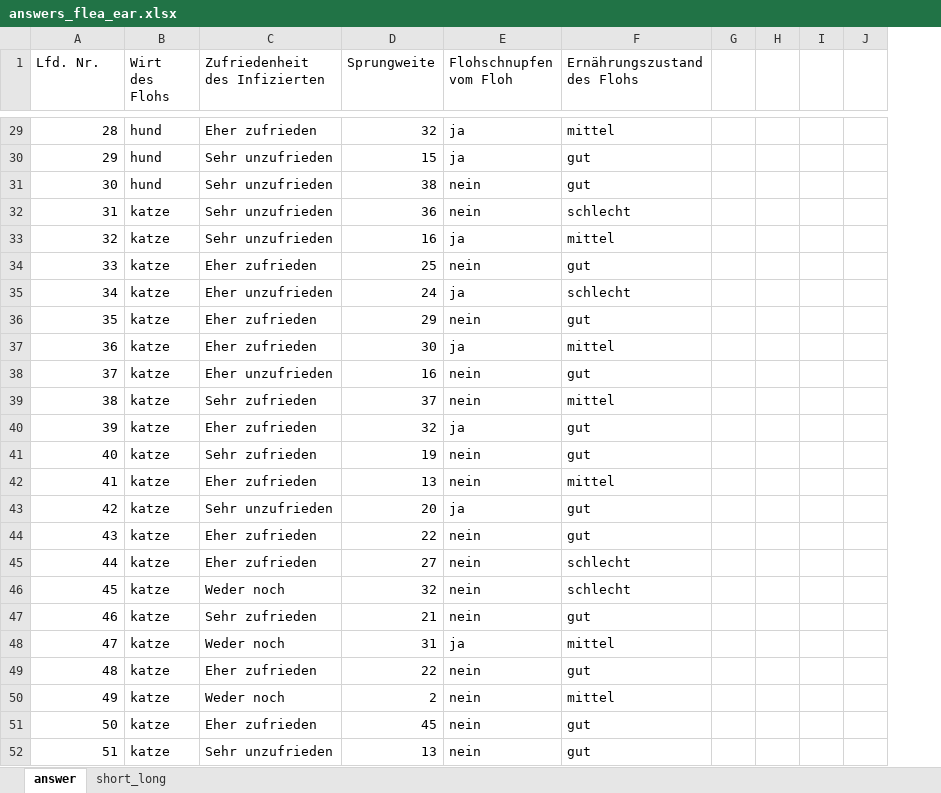
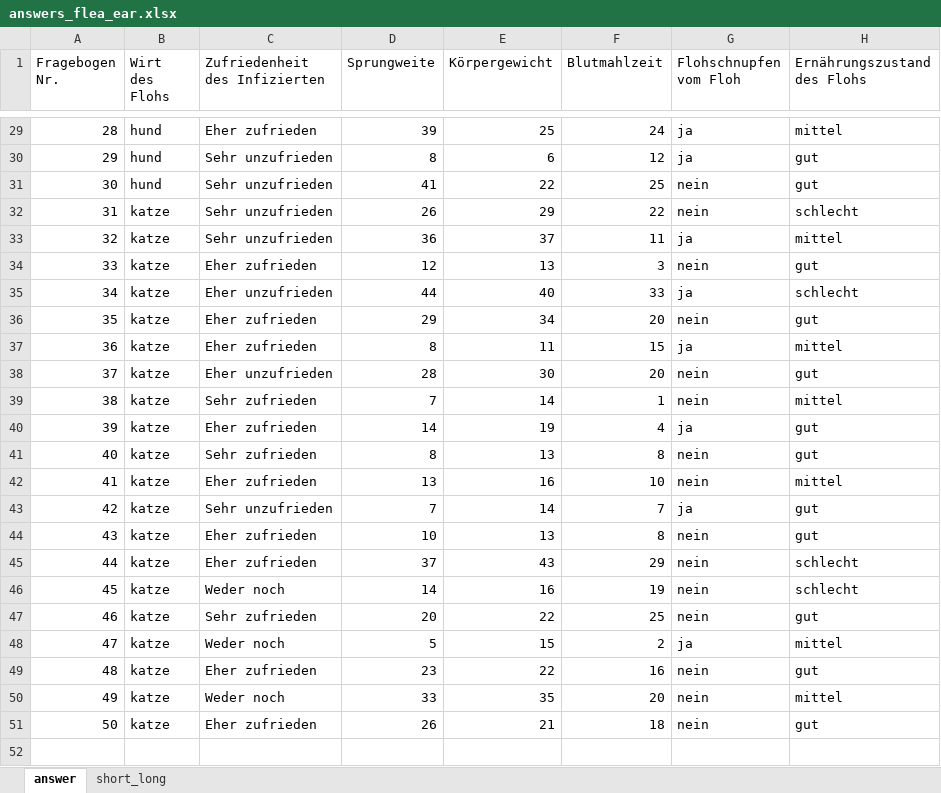
Before and after one commit to jkruppa/vorlesungen, an Excel workbook: Allgemeine Daten/questionaire/answers_flea_ear.xlsx, sheet answer, drawn as a sheet; only a part is shown, gaps mark what is left out; values as stored, in another font and other column widths than the file's, no borders; removed rows and columns are numbered as before the commit, all else as after; the diff covers the shown part only; the diff names each change by its address in the sheet, - before the commit and + after, or states it on an @@ line.

```diff
--- a/Allgemeine Daten/questionaire/answers_flea_ear.xlsx (sheet answer)
+++ b/Allgemeine Daten/questionaire/answers_flea_ear.xlsx (sheet answer)
+column E (Körpergewicht), rows 29-51: 25 | 6 | 22 | 29 | 37 | 13 | 40 | 34 | 11 | 30 | 14 | 19 | 13 | 16 | 14 | 13 | 43 | 16 | 22 | 15 | 22 | 35 | 21
+column F (Blutmahlzeit), rows 29-51: 24 | 12 | 25 | 22 | 11 | 3 | 33 | 20 | 15 | 20 | 1 | 4 | 8 | 10 | 7 | 8 | 29 | 19 | 25 | 2 | 16 | 20 | 18
-column G, empty
-column H, empty
-column I, empty
-column J, empty
@@ column A (Fragebogen Nr.) renumbered in row 1 @@
-D29 (Sprungweite): 32
+D29 (Sprungweite): 39
-D30 (Sprungweite): 15
+D30 (Sprungweite): 8
-D31 (Sprungweite): 38
+D31 (Sprungweite): 41
-D32 (Sprungweite): 36
+D32 (Sprungweite): 26
-D33 (Sprungweite): 16
+D33 (Sprungweite): 36
-D34 (Sprungweite): 25
+D34 (Sprungweite): 12
-D35 (Sprungweite): 24
+D35 (Sprungweite): 44
-D37 (Sprungweite): 30
+D37 (Sprungweite): 8
-D38 (Sprungweite): 16
+D38 (Sprungweite): 28
-D39 (Sprungweite): 37
+D39 (Sprungweite): 7
-D40 (Sprungweite): 32
+D40 (Sprungweite): 14
-D41 (Sprungweite): 19
+D41 (Sprungweite): 8
-D43 (Sprungweite): 20
+D43 (Sprungweite): 7
-D44 (Sprungweite): 22
+D44 (Sprungweite): 10
-D45 (Sprungweite): 27
+D45 (Sprungweite): 37
-D46 (Sprungweite): 32
+D46 (Sprungweite): 14
-D47 (Sprungweite): 21
+D47 (Sprungweite): 20
-D48 (Sprungweite): 31
+D48 (Sprungweite): 5
-D49 (Sprungweite): 22
+D49 (Sprungweite): 23
-D50 (Sprungweite): 2
+D50 (Sprungweite): 33
-D51 (Sprungweite): 45
+D51 (Sprungweite): 26
-row 52: 51 | katze | Sehr unzufrieden | 13 | nein | gut
```
Also changed, not shown: 26 edited cells elsewhere in this sheet, sheet short_long, Allgemeine Daten/questionaire/export_answers_flea_ear.xlsx, 17 other files.
